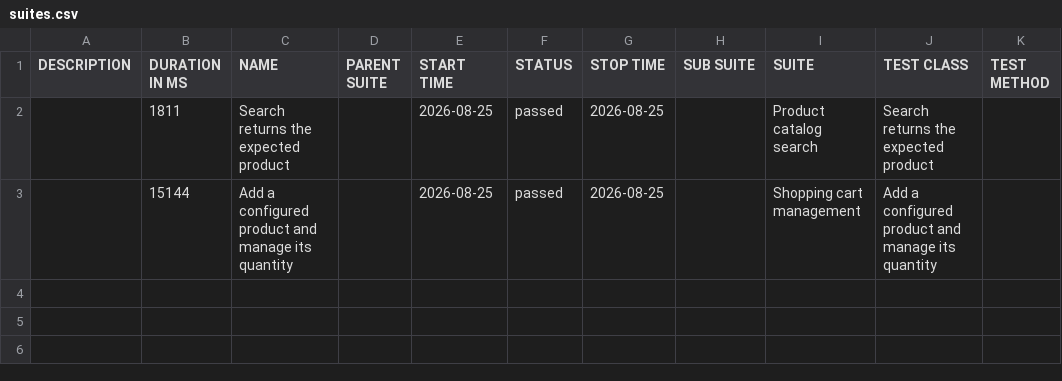
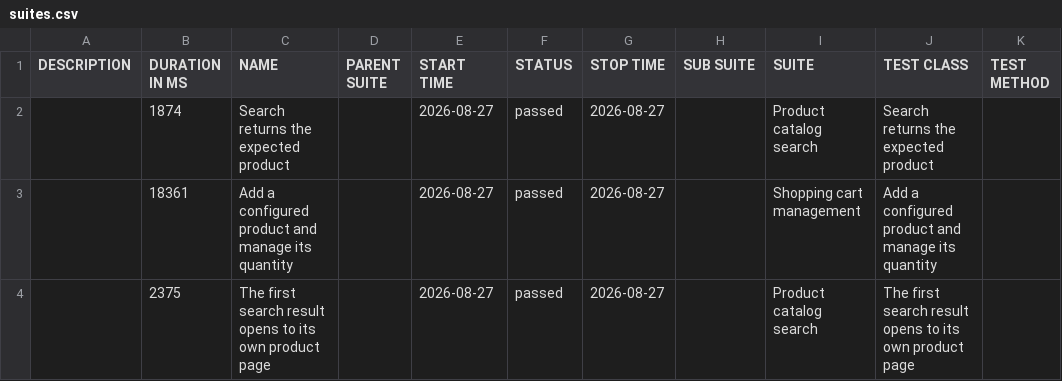
Before and after one commit to zhabieiev/aqa-regression-framework, a CSV file: commerce/data/suites.csv, drawn as a sheet.

```diff
--- a/commerce/data/suites.csv
+++ b/commerce/data/suites.csv
@@ -1,3 +1,4 @@
 "DESCRIPTION","DURATION IN MS","NAME","PARENT SUITE","START TIME","STATUS","STOP TIME","SUB SUITE","SUITE","TEST CLASS","TEST METHOD"
-"","1811","Search returns the expected product","","2026-08-25","passed","2026-08-25","","Product catalog search","Search returns the expected product",""
-"","15144","Add a configured product and manage its quantity","","2026-08-25","passed","2026-08-25","","Shopping cart management","Add a configured product and manage its quantity",""
+"","1874","Search returns the expected product","","2026-08-27","passed","2026-08-27","","Product catalog search","Search returns the expected product",""
+"","18361","Add a configured product and manage its quantity","","2026-08-27","passed","2026-08-27","","Shopping cart management","Add a configured product and manage its quantity",""
+"","2375","The first search result opens to its own product page","","2026-08-27","passed","2026-08-27","","Product catalog search","The first search result opens to its own product page",""
```
Also changed, not shown: commerce/data/behaviors.csv, 30 other files.
